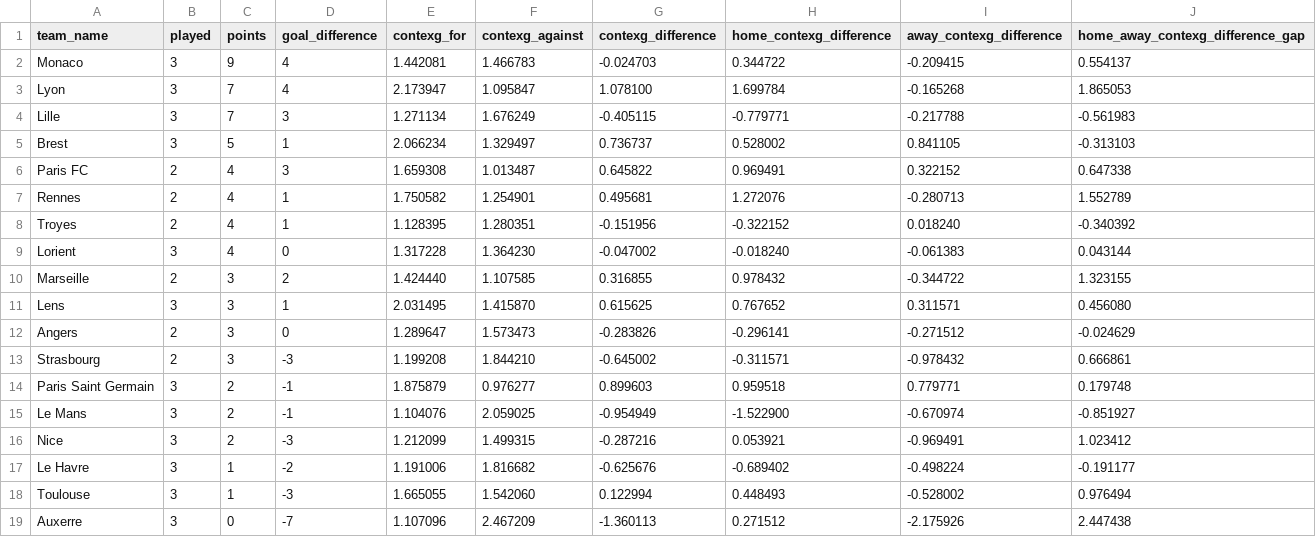
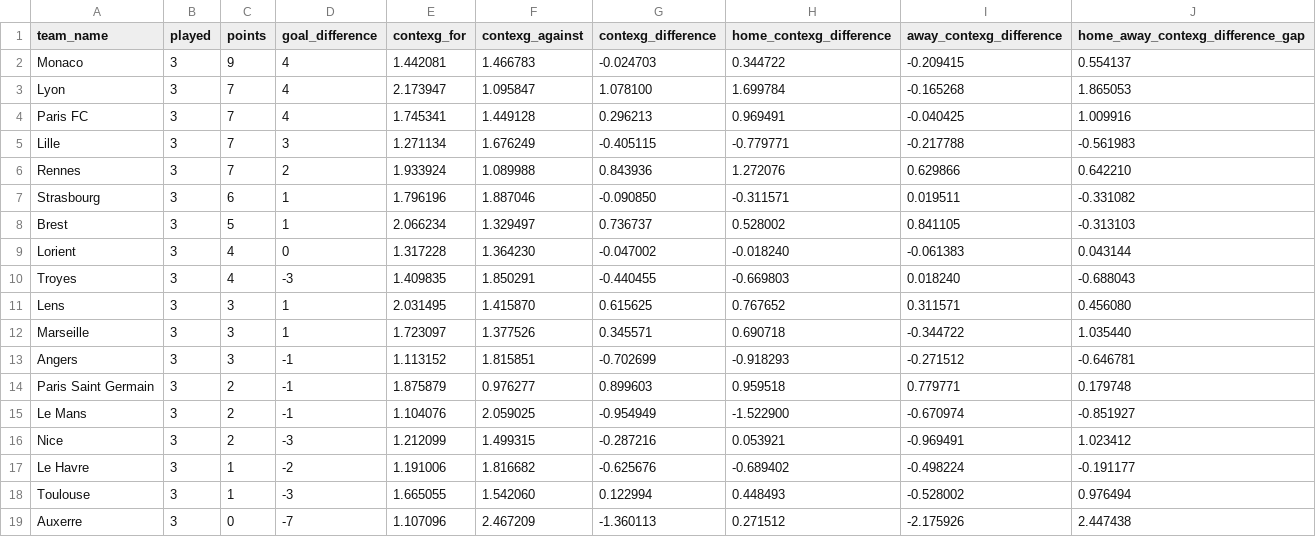
Before and after one commit to johnknightstats/johnknightstats.github.io, a CSV file: dashboards/contexg-league-tables/contexg_attack_defence_league_table_ligue_1.csv, drawn as a sheet.

```diff
--- a/dashboards/contexg-league-tables/contexg_attack_defence_league_table_ligue_1.csv
+++ b/dashboards/contexg-league-tables/contexg_attack_defence_league_table_ligue_1.csv
@@ -3,12 +3,12 @@ Monaco,3,9,4,1.442081,1.466783,-0.024703,0.344722,-0.209415,0.554137
 Lyon,3,7,4,2.173947,1.095847,1.078100,1.699784,-0.165268,1.865053
+Paris FC,3,7,4,1.745341,1.449128,0.296213,0.969491,-0.040425,1.009916
 Lille,3,7,3,1.271134,1.676249,-0.405115,-0.779771,-0.217788,-0.561983
+Rennes,3,7,2,1.933924,1.089988,0.843936,1.272076,0.629866,0.642210
+Strasbourg,3,6,1,1.796196,1.887046,-0.090850,-0.311571,0.019511,-0.331082
 Brest,3,5,1,2.066234,1.329497,0.736737,0.528002,0.841105,-0.313103
-Paris FC,2,4,3,1.659308,1.013487,0.645822,0.969491,0.322152,0.647338
-Rennes,2,4,1,1.750582,1.254901,0.495681,1.272076,-0.280713,1.552789
-Troyes,2,4,1,1.128395,1.280351,-0.151956,-0.322152,0.018240,-0.340392
 Lorient,3,4,0,1.317228,1.364230,-0.047002,-0.018240,-0.061383,0.043144
-Marseille,2,3,2,1.424440,1.107585,0.316855,0.978432,-0.344722,1.323155
+Troyes,3,4,-3,1.409835,1.850291,-0.440455,-0.669803,0.018240,-0.688043
 Lens,3,3,1,2.031495,1.415870,0.615625,0.767652,0.311571,0.456080
-Angers,2,3,0,1.289647,1.573473,-0.283826,-0.296141,-0.271512,-0.024629
-Strasbourg,2,3,-3,1.199208,1.844210,-0.645002,-0.311571,-0.978432,0.666861
+Marseille,3,3,1,1.723097,1.377526,0.345571,0.690718,-0.344722,1.035440
+Angers,3,3,-1,1.113152,1.815851,-0.702699,-0.918293,-0.271512,-0.646781
 Paris Saint Germain,3,2,-1,1.875879,0.976277,0.899603,0.959518,0.779771,0.179748
```
Also changed, not shown: dashboards/contexg-league-tables/contexg_attack_defence_league_table_bundesliga.csv, dashboards/contexg-league-tables/contexg_attack_defence_league_table_la_liga.csv, 5 other files.
